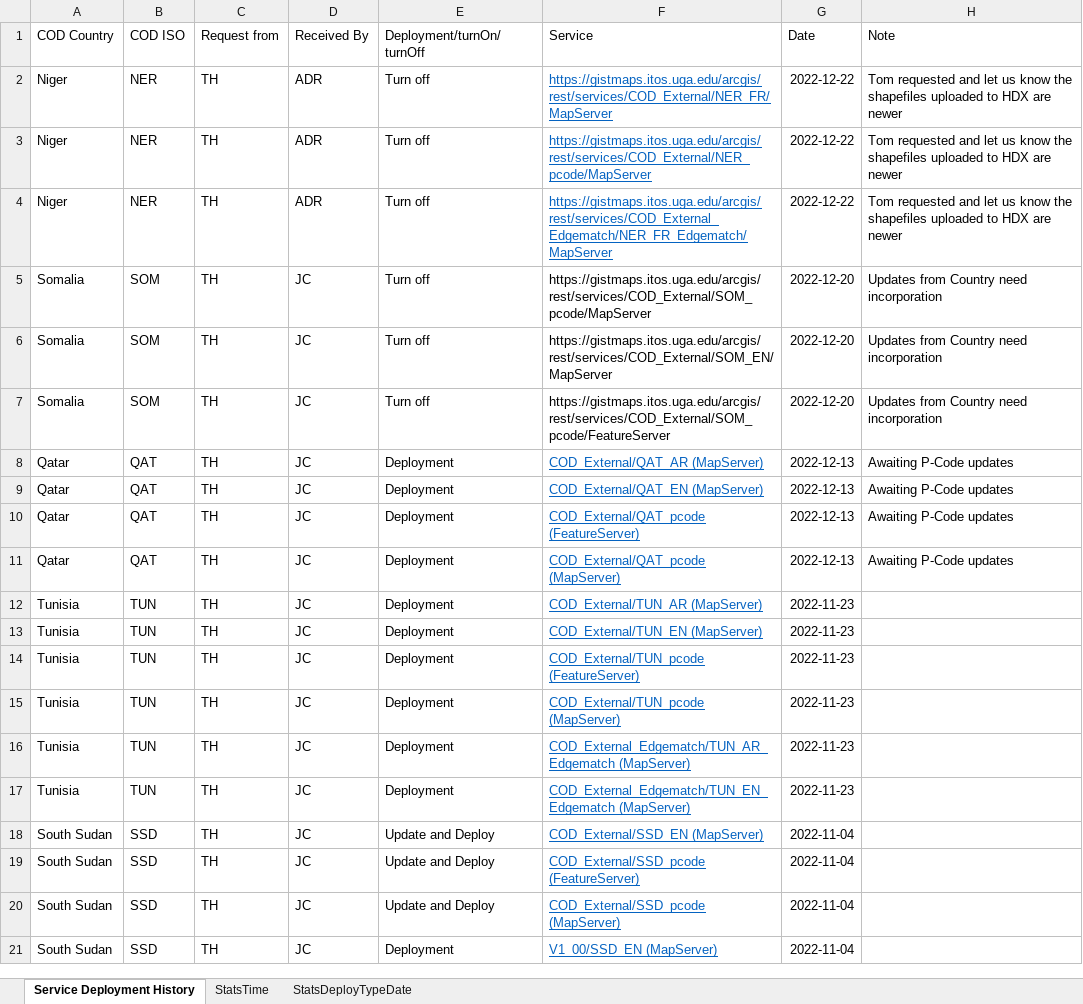
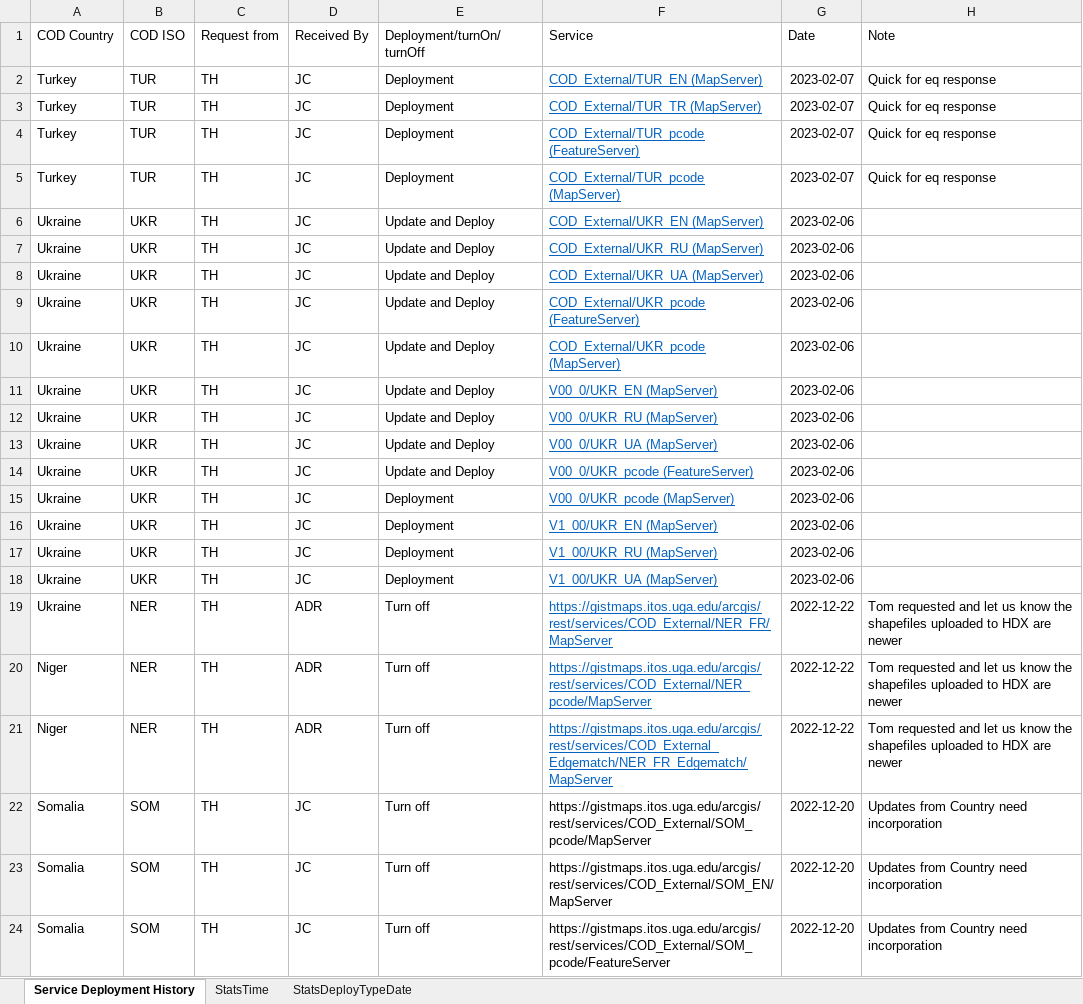
Before and after one commit to UGA-ITOSHumanitarianGIS/mapservicedoc, an Excel workbook: Data/CODServiceDeploymentStatus.xlsx, sheet Service Deployment History, drawn as a sheet; only a part is shown; the shorter side is filled out with more unchanged rows; values as stored, in another font and other column widths than the file's, no borders; conditional formats and table styles not drawn; addresses are those after the commit; the diff names each change by its address in the sheet, - before the commit and + after, or states it on an @@ line.

Commit message:
Update CODServiceDeploymentStatus.xlsx
Updates for Ukraine and quick Turkey deployment for the requests with the Turkey/Syria Earthquake response

```diff
--- a/Data/CODServiceDeploymentStatus.xlsx (sheet Service Deployment History)
+++ b/Data/CODServiceDeploymentStatus.xlsx (sheet Service Deployment History)
+row 2: Turkey | TUR | TH | JC | Deployment | COD_External/TUR_EN (MapServer) | 2023-02-07 | Quick for eq response
+row 3: Turkey | TUR | TH | JC | Deployment | COD_External/TUR_TR (MapServer) | 2023-02-07 | Quick for eq response
+row 4: Turkey | TUR | TH | JC | Deployment | COD_External/TUR_pcode (FeatureServer) | 2023-02-07 | Quick for eq response
+row 5: Turkey | TUR | TH | JC | Deployment | COD_External/TUR_pcode (MapServer) | 2023-02-07 | Quick for eq response
+row 6: Ukraine | UKR | TH | JC | Update and Deploy | COD_External/UKR_EN (MapServer) | 2023-02-06
+row 7: Ukraine | UKR | TH | JC | Update and Deploy | COD_External/UKR_RU (MapServer) | 2023-02-06
+row 8: Ukraine | UKR | TH | JC | Update and Deploy | COD_External/UKR_UA (MapServer) | 2023-02-06
+row 9: Ukraine | UKR | TH | JC | Update and Deploy | COD_External/UKR_pcode (FeatureServer) | 2023-02-06
+row 10: Ukraine | UKR | TH | JC | Update and Deploy | COD_External/UKR_pcode (MapServer) | 2023-02-06
+row 11: Ukraine | UKR | TH | JC | Update and Deploy | V00_0/UKR_EN (MapServer) | 2023-02-06
+row 12: Ukraine | UKR | TH | JC | Update and Deploy | V00_0/UKR_RU (MapServer) | 2023-02-06
+row 13: Ukraine | UKR | TH | JC | Update and Deploy | V00_0/UKR_UA (MapServer) | 2023-02-06
+row 14: Ukraine | UKR | TH | JC | Update and Deploy | V00_0/UKR_pcode (FeatureServer) | 2023-02-06
+row 15: Ukraine | UKR | TH | JC | Deployment | V00_0/UKR_pcode (MapServer) | 2023-02-06
+row 16: Ukraine | UKR | TH | JC | Deployment | V1_00/UKR_EN (MapServer) | 2023-02-06
+row 17: Ukraine | UKR | TH | JC | Deployment | V1_00/UKR_RU (MapServer) | 2023-02-06
+row 18: Ukraine | UKR | TH | JC | Deployment | V1_00/UKR_UA (MapServer) | 2023-02-06
-A19 (COD Country): Niger
+A19 (COD Country): Ukraine
```
